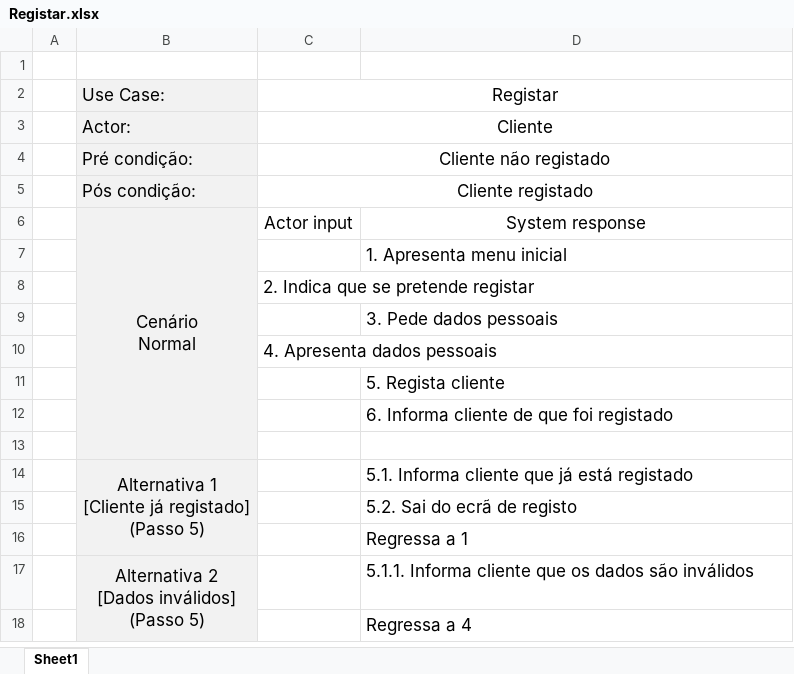
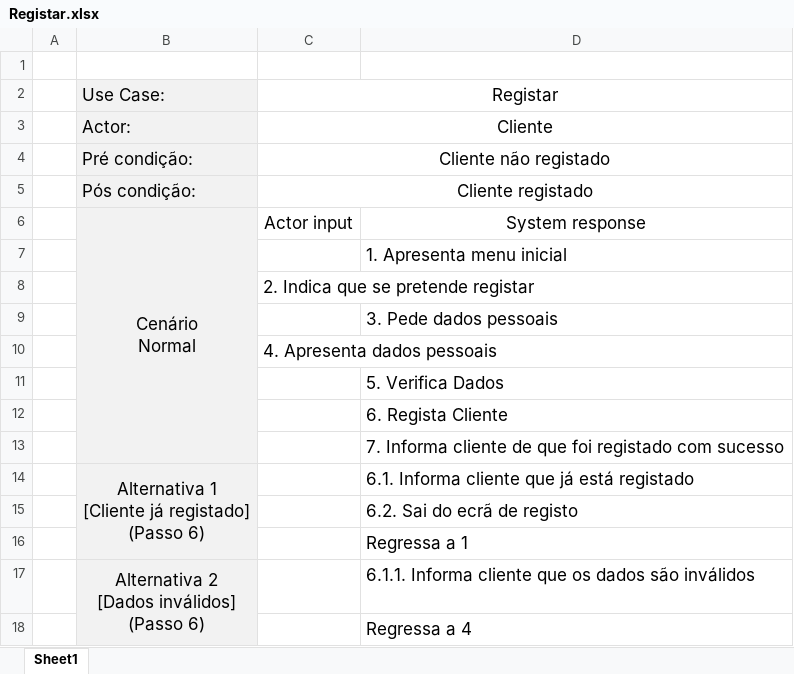
Before and after one commit to PedroCapa/DSS, an Excel workbook: Modelos UML/Descrição UseCases/Registar.xlsx, sheet Sheet1, drawn as a sheet; values as stored, in another font and other column widths than the file's, no borders; ↵ is a line break in a cell; the diff names each change by its address in the sheet, - before the commit and + after, or states it on an @@ line.

```diff
--- a/Modelos UML/Descrição UseCases/Registar.xlsx (sheet Sheet1)
+++ b/Modelos UML/Descrição UseCases/Registar.xlsx (sheet Sheet1)
-D11: 5. Regista cliente
+D11: 5. Verifica Dados
-D12: 6. Informa cliente de que foi registado
+D12: 6. Regista Cliente
-D13: (empty)
+D13: 7. Informa cliente de que foi registado com sucesso
-B14: …registado] ↵ (Passo 5)
+B14: …registado] ↵ (Passo 6)
-D14: 5.1. Informa cliente que já está registado
+D14: 6.1. Informa cliente que já está registado
-D15: 5.2. Sai do ecrã de registo
+D15: 6.2. Sai do ecrã de registo
-B17: Alternativa 2 ↵ [Dados inválidos] ↵ (Passo 5)
+B17: Alternativa 2 ↵ [Dados inválidos] ↵ (Passo 6)
-D17: 5.1.1. Informa cliente…
+D17: 6.1.1. Informa cliente…
```
Also changed, not shown: Modelos UML/Descrição UseCases/StockDisponivel.xlsx, 26 other files.
